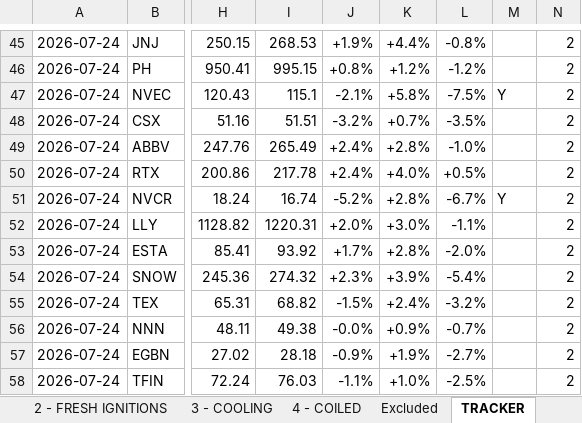
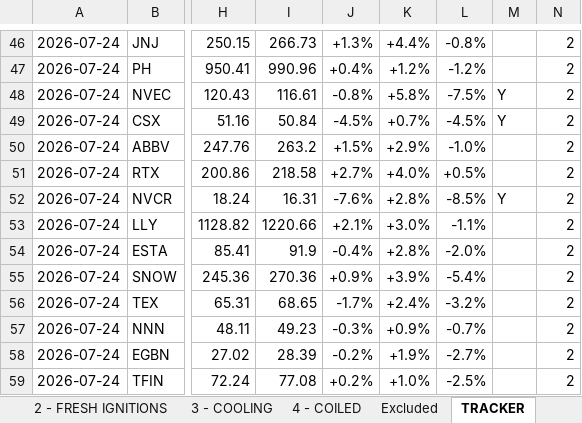
Before and after one commit to Osuby1/tradingview-mcp, an Excel workbook: reports/origination_scan_2026-07-28.xlsx, sheet TRACKER, drawn as a sheet; only a part is shown, gaps mark what is left out; values as stored, in another font and other column widths than the file's, no cell formats; addresses are those after the commit; the diff covers the shown part only; the diff names each change by its address in the sheet, - before the commit and + after, or states it on an @@ line.

```diff
--- a/reports/origination_scan_2026-07-28.xlsx (sheet TRACKER)
+++ b/reports/origination_scan_2026-07-28.xlsx (sheet TRACKER)
-I46: 268.53
+I46: 266.73
-J46: +1.9%
+J46: +1.3%
-I47: 995.15
+I47: 990.96
-J47: +0.8%
+J47: +0.4%
-I48: 115.1
+I48: 116.61
-J48: -2.1%
+J48: -0.8%
-I49: 51.51
+I49: 50.84
-J49: -3.2%
+J49: -4.5%
-L49: -3.5%
+L49: -4.5%
-M49: (empty)
+M49: Y
-I50: 265.49
+I50: 263.2
-J50: +2.4%
+J50: +1.5%
-K50: +2.8%
+K50: +2.9%
-I51: 217.78
+I51: 218.58
-J51: +2.4%
+J51: +2.7%
-I52: 16.74
+I52: 16.31
-J52: -5.2%
+J52: -7.6%
-L52: -6.7%
+L52: -8.5%
-I53: 1220.31
+I53: 1220.66
-J53: +2.0%
+J53: +2.1%
-I54: 93.92
+I54: 91.9
-J54: +1.7%
+J54: -0.4%
-I55: 274.32
+I55: 270.36
-J55: +2.3%
+J55: +0.9%
-I56: 68.82
+I56: 68.65
-J56: -1.5%
+J56: -1.7%
-I57: 49.38
+I57: 49.23
-J57: -0.0%
+J57: -0.3%
-I58: 28.18
+I58: 28.39
-J58: -0.9%
+J58: -0.2%
-I59: 76.03
+I59: 77.08
-J59: -1.1%
+J59: +0.2%
```
Also changed, not shown: 1 added row and 970 edited cells elsewhere in this sheet, sheet Excluded, sheet 4 - COILED, sheet 3 - COOLING, sheet 1 - BUY ZONE, sheet 2 - FRESH IGNITIONS, sheet Regime, 1 more sheet, cell formats, 24 other files.
